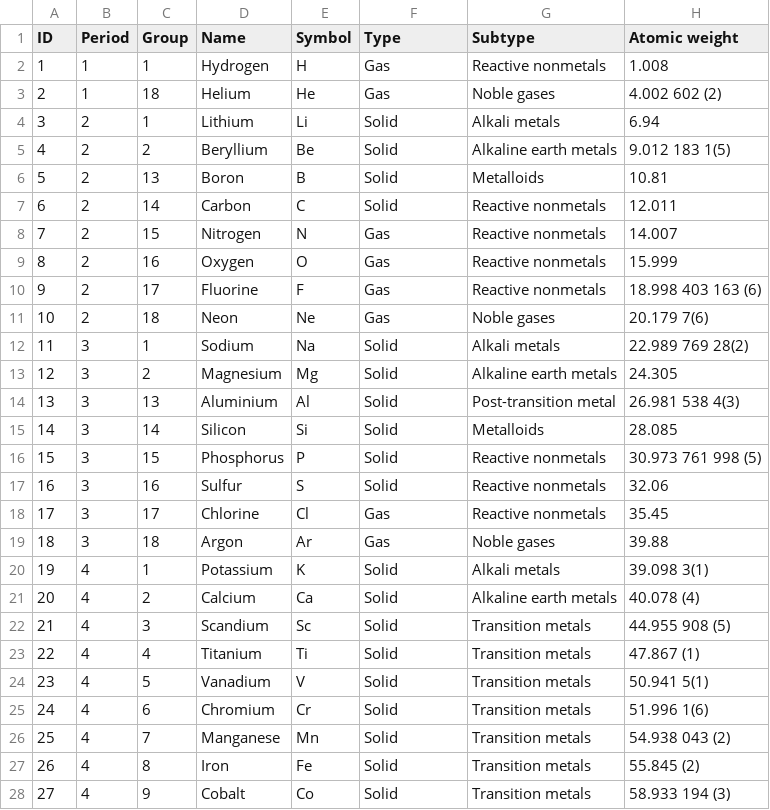
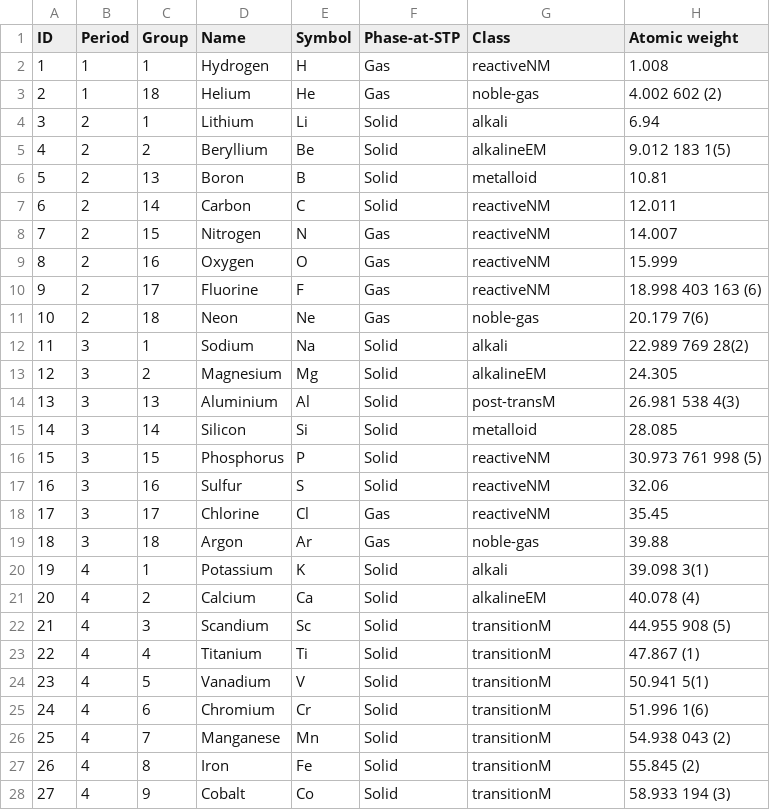
Before and after one commit to SamantazFox/periodic-table-generator, a CSV file: elements.csv, drawn as a sheet; only a part is shown; the diff covers the shown part only.

Commit message:
Store CSS classes in CSV instead of so-called 'subtype'

```diff
--- a/elements.csv
+++ b/elements.csv
@@ -1,28 +1,28 @@
-"ID","Period","Group","Name","Symbol","Type","Subtype","Atomic weight"
-1,1,1,"Hydrogen","H","Gas","Reactive nonmetals","1.008"
-2,1,18,"Helium","He","Gas","Noble gases","4.002 602 (2)"
-3,2,1,"Lithium","Li","Solid","Alkali metals","6.94"
-4,2,2,"Beryllium","Be","Solid","Alkaline earth metals","9.012 183 1(5)"
-5,2,13,"Boron","B","Solid","Metalloids","10.81"
-6,2,14,"Carbon","C","Solid","Reactive nonmetals","12.011"
-7,2,15,"Nitrogen","N","Gas","Reactive nonmetals","14.007"
-8,2,16,"Oxygen","O","Gas","Reactive nonmetals","15.999"
-9,2,17,"Fluorine","F","Gas","Reactive nonmetals","18.998 403 163 (6)"
-10,2,18,"Neon","Ne","Gas","Noble gases","20.179 7(6)"
-11,3,1,"Sodium","Na","Solid","Alkali metals","22.989 769 28(2)"
-12,3,2,"Magnesium","Mg","Solid","Alkaline earth metals","24.305"
-13,3,13,"Aluminium","Al","Solid","Post-transition metal","26.981 538 4(3)"
-14,3,14,"Silicon","Si","Solid","Metalloids","28.085"
-15,3,15,"Phosphorus","P","Solid","Reactive nonmetals","30.973 761 998 (5)"
-16,3,16,"Sulfur","S","Solid","Reactive nonmetals","32.06"
-17,3,17,"Chlorine","Cl","Gas","Reactive nonmetals","35.45"
-18,3,18,"Argon","Ar","Gas","Noble gases","39.88"
-19,4,1,"Potassium","K","Solid","Alkali metals","39.098 3(1)"
-20,4,2,"Calcium","Ca","Solid","Alkaline earth metals","40.078 (4)"
-21,4,3,"Scandium","Sc","Solid","Transition metals","44.955 908 (5)"
-22,4,4,"Titanium","Ti","Solid","Transition metals","47.867 (1)"
-23,4,5,"Vanadium","V","Solid","Transition metals","50.941 5(1)"
-24,4,6,"Chromium","Cr","Solid","Transition metals","51.996 1(6)"
-25,4,7,"Manganese","Mn","Solid","Transition metals","54.938 043 (2)"
-26,4,8,"Iron","Fe","Solid","Transition metals","55.845 (2)"
-27,4,9,"Cobalt","Co","Solid","Transition metals","58.933 194 (3)"
+"ID","Period","Group","Name","Symbol","Phase-at-STP","Class","Atomic weight"
+1,1,1,"Hydrogen","H","Gas","reactiveNM","1.008"
+2,1,18,"Helium","He","Gas","noble-gas","4.002 602 (2)"
+3,2,1,"Lithium","Li","Solid","alkali","6.94"
+4,2,2,"Beryllium","Be","Solid","alkalineEM","9.012 183 1(5)"
+5,2,13,"Boron","B","Solid","metalloid","10.81"
+6,2,14,"Carbon","C","Solid","reactiveNM","12.011"
+7,2,15,"Nitrogen","N","Gas","reactiveNM","14.007"
+8,2,16,"Oxygen","O","Gas","reactiveNM","15.999"
+9,2,17,"Fluorine","F","Gas","reactiveNM","18.998 403 163 (6)"
+10,2,18,"Neon","Ne","Gas","noble-gas","20.179 7(6)"
+11,3,1,"Sodium","Na","Solid","alkali","22.989 769 28(2)"
+12,3,2,"Magnesium","Mg","Solid","alkalineEM","24.305"
+13,3,13,"Aluminium","Al","Solid","post-transM","26.981 538 4(3)"
+14,3,14,"Silicon","Si","Solid","metalloid","28.085"
+15,3,15,"Phosphorus","P","Solid","reactiveNM","30.973 761 998 (5)"
+16,3,16,"Sulfur","S","Solid","reactiveNM","32.06"
+17,3,17,"Chlorine","Cl","Gas","reactiveNM","35.45"
+18,3,18,"Argon","Ar","Gas","noble-gas","39.88"
+19,4,1,"Potassium","K","Solid","alkali","39.098 3(1)"
+20,4,2,"Calcium","Ca","Solid","alkalineEM","40.078 (4)"
+21,4,3,"Scandium","Sc","Solid","transitionM","44.955 908 (5)"
+22,4,4,"Titanium","Ti","Solid","transitionM","47.867 (1)"
+23,4,5,"Vanadium","V","Solid","transitionM","50.941 5(1)"
+24,4,6,"Chromium","Cr","Solid","transitionM","51.996 1(6)"
+25,4,7,"Manganese","Mn","Solid","transitionM","54.938 043 (2)"
+26,4,8,"Iron","Fe","Solid","transitionM","55.845 (2)"
+27,4,9,"Cobalt","Co","Solid","transitionM","58.933 194 (3)"
```
Also changed, not shown: 91 edited cells elsewhere in this file, 1 other file.
